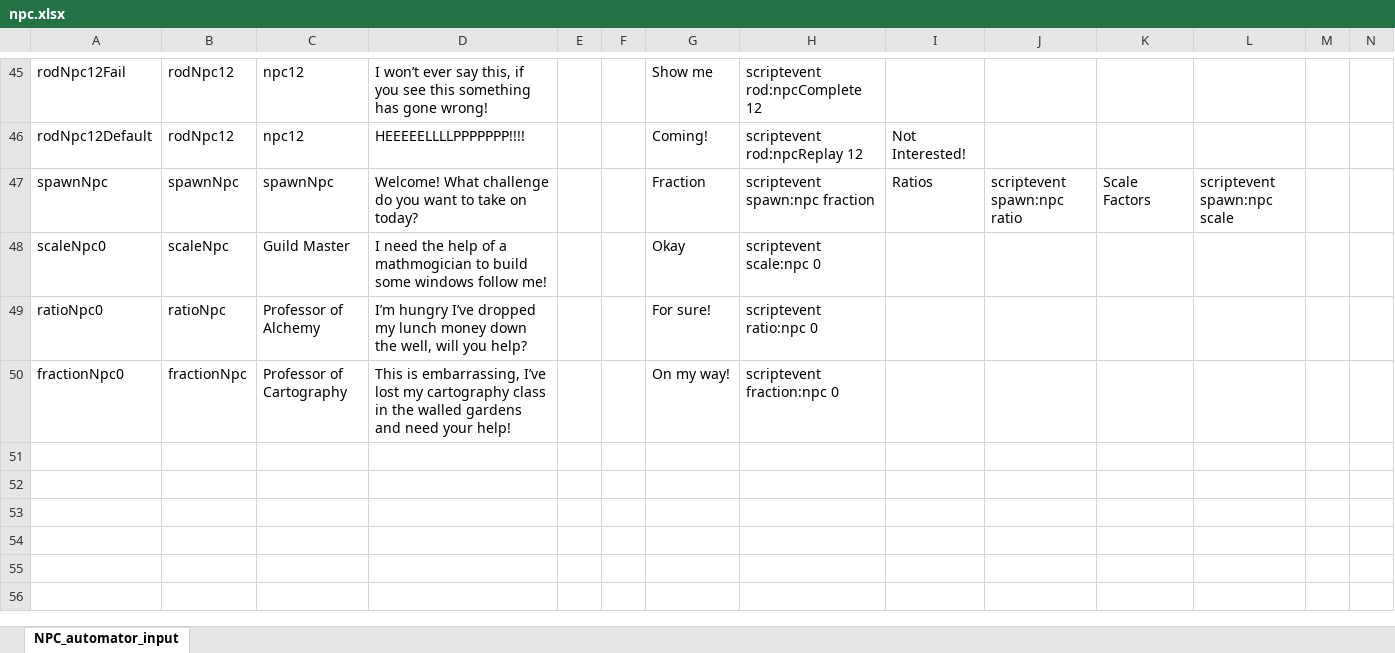
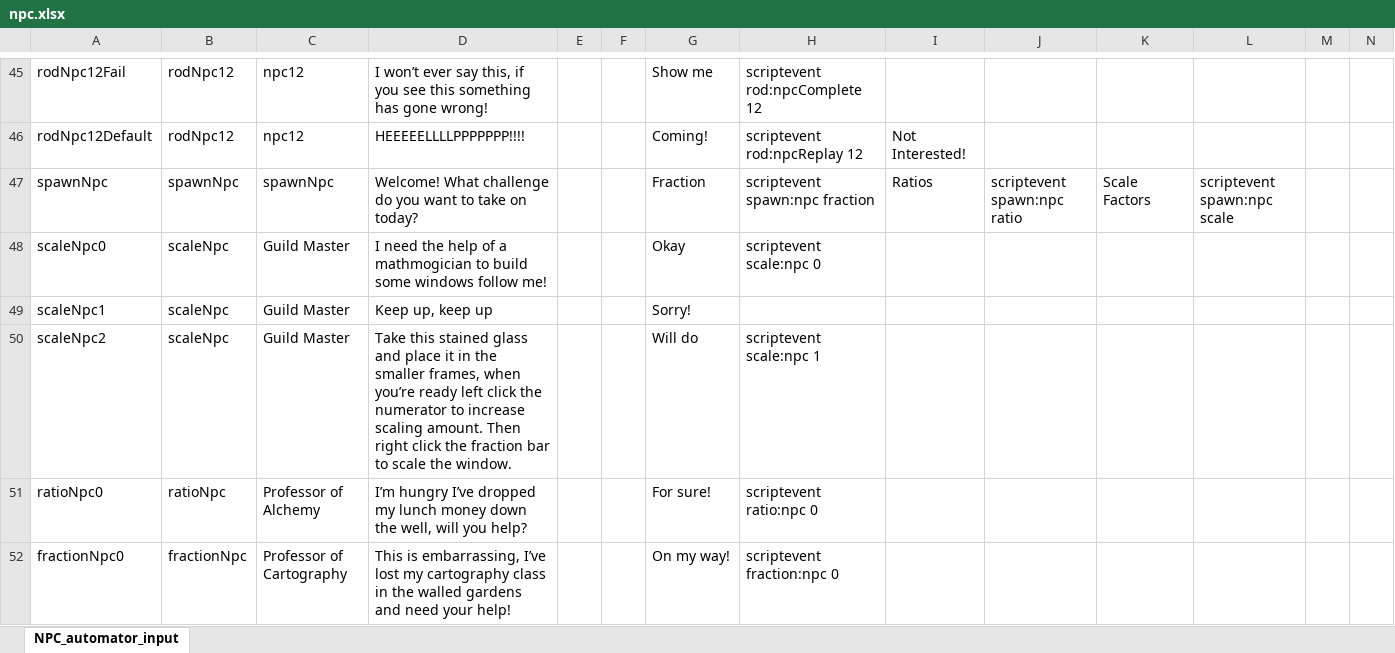
Before and after one commit to BlockBuilderJoe/CambridgeMathsChallenge, an Excel workbook: npc/npc.xlsx, sheet NPC_automator_input, drawn as a sheet; only a part is shown, gaps mark what is left out; values as stored, in another font and other column widths than the file's, no borders; rows hold the shown columns only; the diff names each change by its address in the sheet, - before the commit and + after, or states it on an @@ line.

```diff
--- a/npc/npc.xlsx (sheet NPC_automator_input)
+++ b/npc/npc.xlsx (sheet NPC_automator_input)
+row 49: scaleNpc1 | scaleNpc | Guild Master | Keep up, keep up |  |  | Sorry!
+row 50: scaleNpc2 | scaleNpc | Guild Master | Take this stained glass and place it in the smaller frames, when you’re ready left click the numerator to increase scaling amount. Then right click the fraction bar to scale the window. |  |  | Will do | scriptevent scale:npc 1
```
Also changed, not shown: 9 other files.
